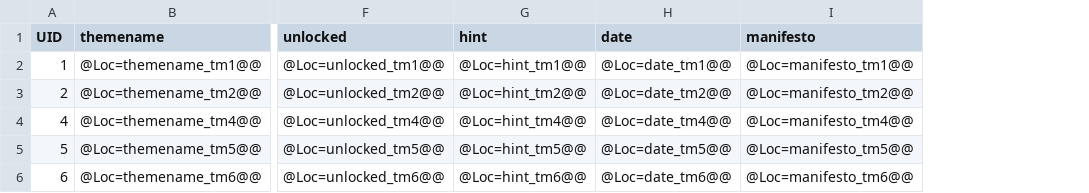
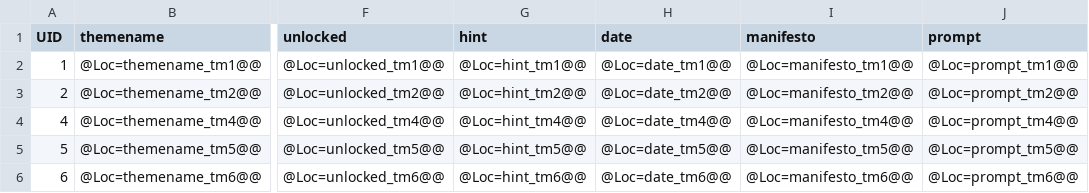
Before and after one commit to lqcatlas/NoE, a CSV file: Assets/Resources/csv/Theme - Theme_Output.csv, drawn as a sheet; only a part is shown, gaps mark what is left out; the diff names each change by its address in the sheet, - before the commit and + after, or states it on an @@ line.

```diff
--- a/Assets/Resources/csv/Theme - Theme_Output.csv
+++ b/Assets/Resources/csv/Theme - Theme_Output.csv
+column J (prompt), rows 2-6: @Loc=prompt_tm1@@ | @Loc=prompt_tm2@@ | @Loc=prompt_tm4@@ | @Loc=prompt_tm5@@ | @Loc=prompt_tm6@@
```
Also changed, not shown: Assets/Resources/csv/Localization - Localization_Output.csv, 58 other files.
